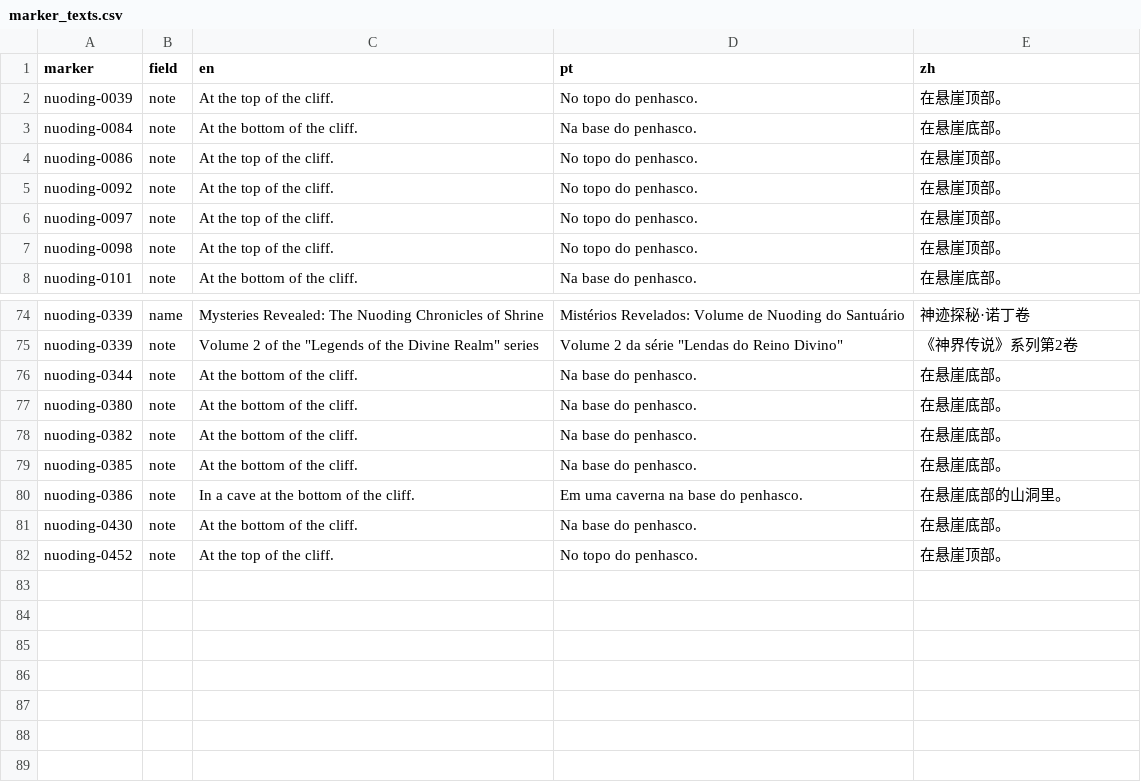
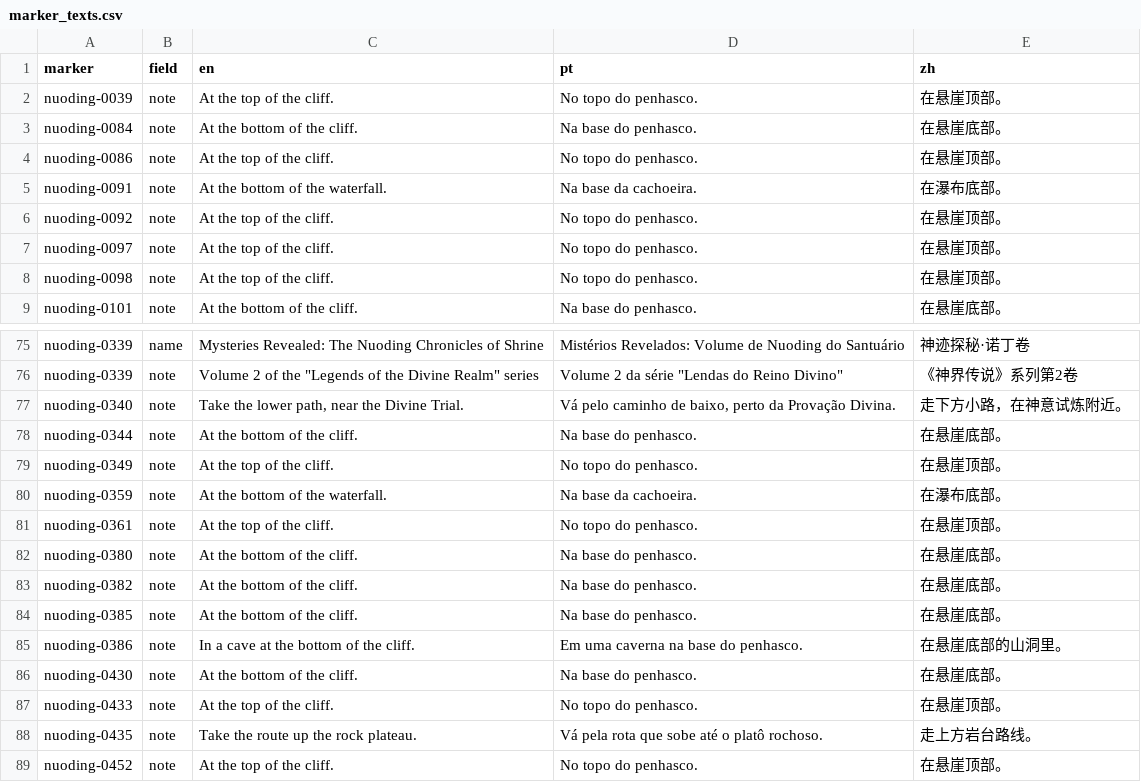
Before and after one commit to gnbezerra/soul-land-map, a CSV file: data/src/nuoding/marker_texts.csv, drawn as a sheet; only a part is shown, gaps mark what is left out; the diff names each change by its address in the sheet, - before the commit and + after, or states it on an @@ line.

Commit message:
Completed Nuoding notes

```diff
--- a/data/src/nuoding/marker_texts.csv
+++ b/data/src/nuoding/marker_texts.csv
+row 5: nuoding-0091 | note | At the bottom of the waterfall. | Na base da cachoeira. | 在瀑布底部。
+row 77: nuoding-0340 | note | Take the lower path, near the Divine Trial. | Vá pelo caminho de baixo, perto da Provação Divina. | 走下方小路，在神意试炼附近。
+row 79: nuoding-0349 | note | At the top of the cliff. | No topo do penhasco. | 在悬崖顶部。
+row 80: nuoding-0359 | note | At the bottom of the waterfall. | Na base da cachoeira. | 在瀑布底部。
+row 81: nuoding-0361 | note | At the top of the cliff. | No topo do penhasco. | 在悬崖顶部。
+row 87: nuoding-0433 | note | At the top of the cliff. | No topo do penhasco. | 在悬崖顶部。
+row 88: nuoding-0435 | note | Take the route up the rock plateau. | Vá pela rota que sobe até o platô rochoso. | 走上方岩台路线。
```
Also changed, not shown: 3 other files.
